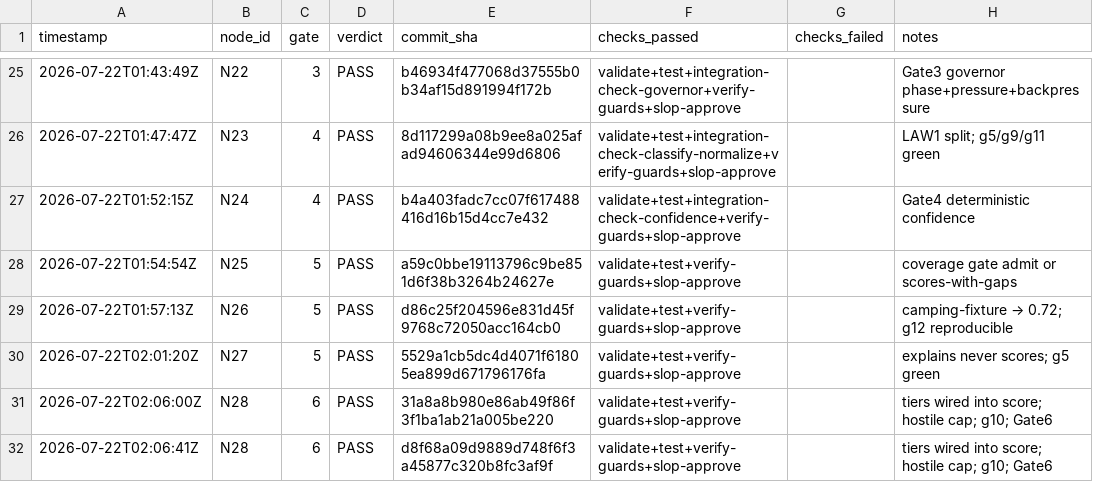
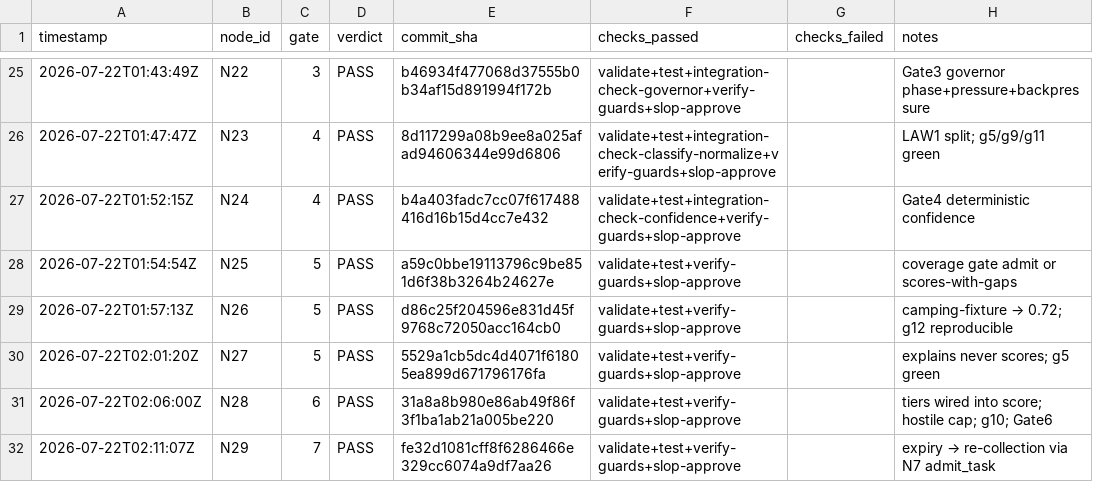
Before and after one commit to Kingsley-Cyber/trail-signal-os, a CSV file: progress_ledger.csv, drawn as a sheet; only a part is shown, gaps mark what is left out.

```diff
--- a/progress_ledger.csv
+++ b/progress_ledger.csv
@@ -31,2 +31,2 @@ timestamp,node_id,gate,verdict,commit_sha,checks_passed,checks_failed,notes
 2026-07-22T02:06:00Z,N28,6,PASS,31a8a8b980e86ab49f86f3f1ba1ab21a005be220,validate+test+verify-guards+slop-approve,,tiers wired into score; hostile cap; g10; Gate6
-2026-07-22T02:06:41Z,N28,6,PASS,d8f68a09d9889d748f6f3a45877c320b8fc3af9f,validate+test+verify-guards+slop-approve,,tiers wired into score; hostile cap; g10; Gate6
+2026-07-22T02:11:07Z,N29,7,PASS,fe32d1081cff8f6286466e329cc6074a9df7aa26,validate+test+verify-guards+slop-approve,,expiry → re-collection via N7 admit_task
```
Also changed, not shown: 4 other files.
